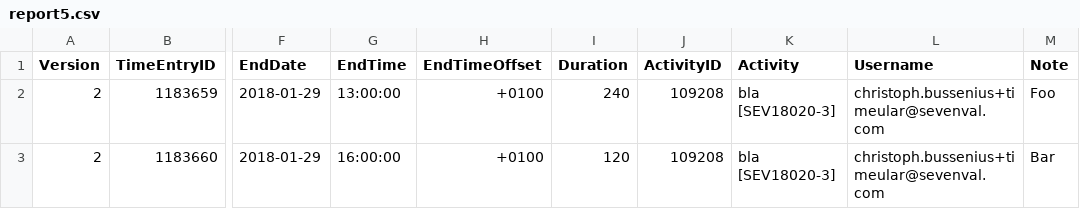
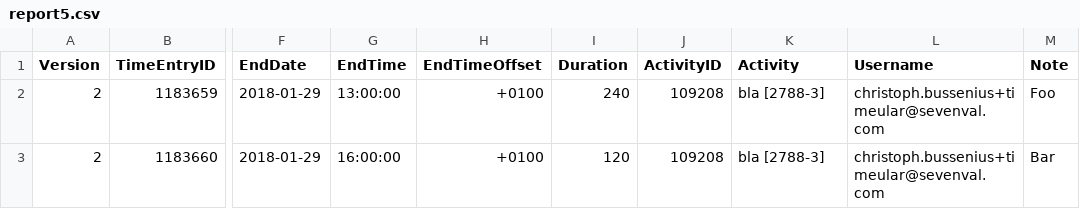
Before and after one commit to haidedang/projectile-api, a CSV file: report5.csv, drawn as a sheet; only a part is shown, gaps mark what is left out; the diff names each change by its address in the sheet, - before the commit and + after, or states it on an @@ line.

```diff
--- a/report5.csv
+++ b/report5.csv
-K2:K3 (Activity): bla [SEV18020-3]
+K2:K3 (Activity): bla [2788-3]
```
Also changed, not shown: report5-2.csv.
